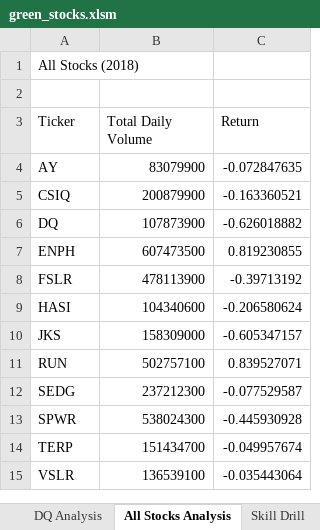
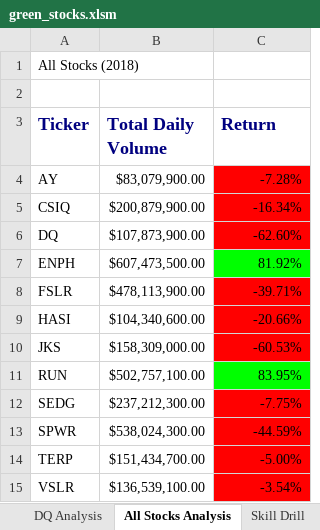
Before and after one commit to whitneylosinski/stock-analysis, an Excel workbook: green_stocks.xlsm, sheet All Stocks Analysis, drawn as a sheet; values as stored, in another font and other column widths than the file's, no borders; charts and pictures not drawn; the diff names each change by its address in the sheet, - before the commit and + after, or states it on an @@ line.

Commit message:
Add files via upload
Added timer for script.

```diff
--- a/green_stocks.xlsm (sheet All Stocks Analysis)
+++ b/green_stocks.xlsm (sheet All Stocks Analysis)
@@ A3:C3 bold: off → on, text colour: black → #000080, text size: larger @@
-B4 (Total Daily Volume): 83079900
+B4 (Total Daily Volume): $83,079,900.00
-C4 (Return): -0.072847635
+C4 (Return): -7.28%
-C4:C6 fill: none
+C4:C6 fill: #FF0000
-B5 (Total Daily Volume): 200879900
+B5 (Total Daily Volume): $200,879,900.00
-C5 (Return): -0.163360521
+C5 (Return): -16.34%
-B6 (Total Daily Volume): 107873900
+B6 (Total Daily Volume): $107,873,900.00
-C6 (Return): -0.626018882
+C6 (Return): -62.60%
-B7 (Total Daily Volume): 607473500
+B7 (Total Daily Volume): $607,473,500.00
-C7 (Return): 0.819230855
+C7 (Return): 81.92%
-C7 fill: none
+C7 fill: #00FF00
-B8 (Total Daily Volume): 478113900
+B8 (Total Daily Volume): $478,113,900.00
-C8 (Return): -0.39713192
+C8 (Return): -39.71%
-C8:C10 fill: none
+C8:C10 fill: #FF0000
-B9 (Total Daily Volume): 104340600
+B9 (Total Daily Volume): $104,340,600.00
-C9 (Return): -0.206580624
+C9 (Return): -20.66%
-B10 (Total Daily Volume): 158309000
+B10 (Total Daily Volume): $158,309,000.00
-C10 (Return): -0.605347157
+C10 (Return): -60.53%
-B11 (Total Daily Volume): 502757100
+B11 (Total Daily Volume): $502,757,100.00
-C11 (Return): 0.839527071
+C11 (Return): 83.95%
-C11 fill: none
+C11 fill: #00FF00
-B12 (Total Daily Volume): 237212300
+B12 (Total Daily Volume): $237,212,300.00
-C12 (Return): -0.077529587
+C12 (Return): -7.75%
-C12:C15 fill: none
+C12:C15 fill: #FF0000
-B13 (Total Daily Volume): 538024300
+B13 (Total Daily Volume): $538,024,300.00
-C13 (Return): -0.445930928
+C13 (Return): -44.59%
-B14 (Total Daily Volume): 151434700
+B14 (Total Daily Volume): $151,434,700.00
-C14 (Return): -0.049957674
+C14 (Return): -5.00%
-B15 (Total Daily Volume): 136539100
+B15 (Total Daily Volume): $136,539,100.00
-C15 (Return): -0.035443064
+C15 (Return): -3.54%
```
Also changed, not shown: charts or pictures.
